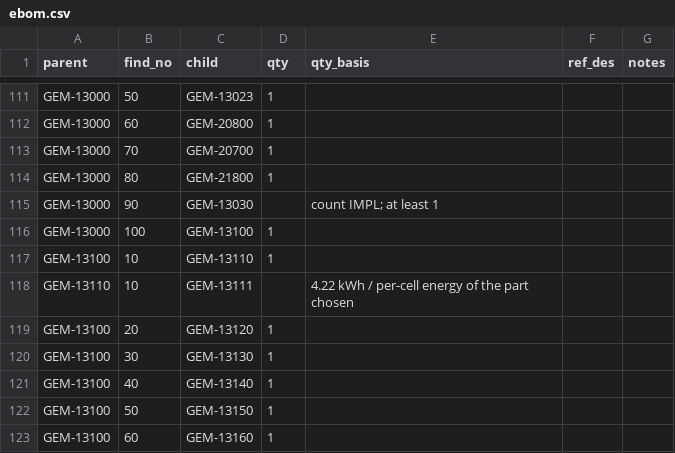
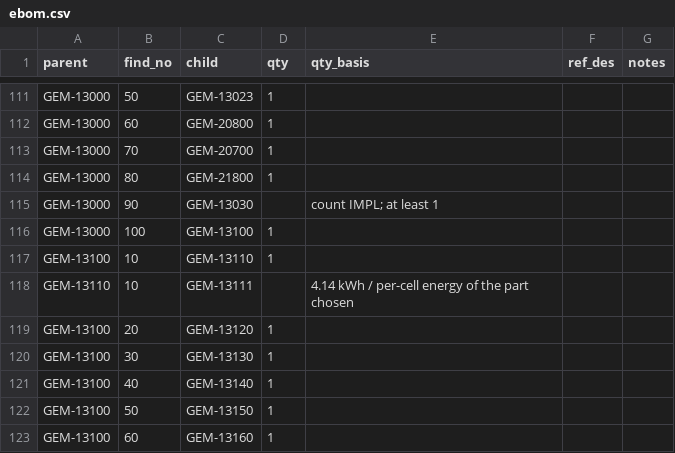
Before and after one commit to PloneMraz/GEMs, a CSV file: hardware/bom/ebom.csv, drawn as a sheet; only a part is shown, gaps mark what is left out.

```diff
--- a/hardware/bom/ebom.csv
+++ b/hardware/bom/ebom.csv
@@ -117,3 +117,3 @@ GEM-13000,100,GEM-13100,1,,,
 GEM-13100,10,GEM-13110,1,,,
-GEM-13110,10,GEM-13111,,4.22 kWh / per-cell energy of the part chosen,,
+GEM-13110,10,GEM-13111,,4.14 kWh / per-cell energy of the part chosen,,
 GEM-13100,20,GEM-13120,1,,,
```
Also changed, not shown: hardware/bom/avl.csv, hardware/bom/mbom.csv, 23 other files.
